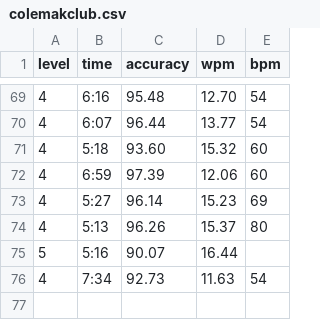
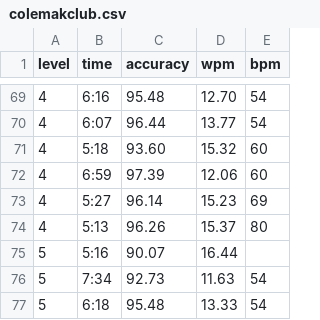
Before and after one commit to nobe4/keyboards, a CSV file: statistics/colemakclub.csv, drawn as a sheet; only a part is shown, gaps mark what is left out.

Commit message:
Update colemakclub.csv

```diff
--- a/statistics/colemakclub.csv
+++ b/statistics/colemakclub.csv
@@ -75,2 +75,3 @@ level, time, accuracy, wpm, bpm
 5, 5:16, 90.07, 16.44,
-4, 7:34, 92.73, 11.63, 54
+5, 7:34, 92.73, 11.63, 54
+5, 6:18, 95.48, 13.33, 54
```
